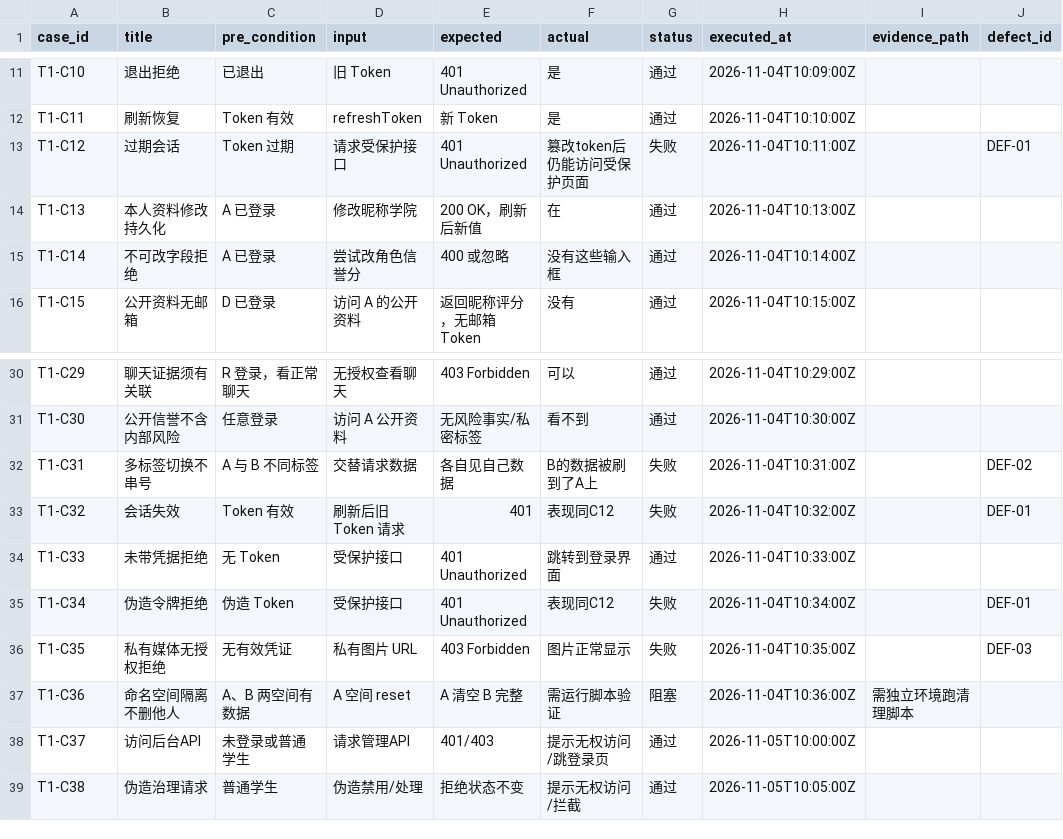
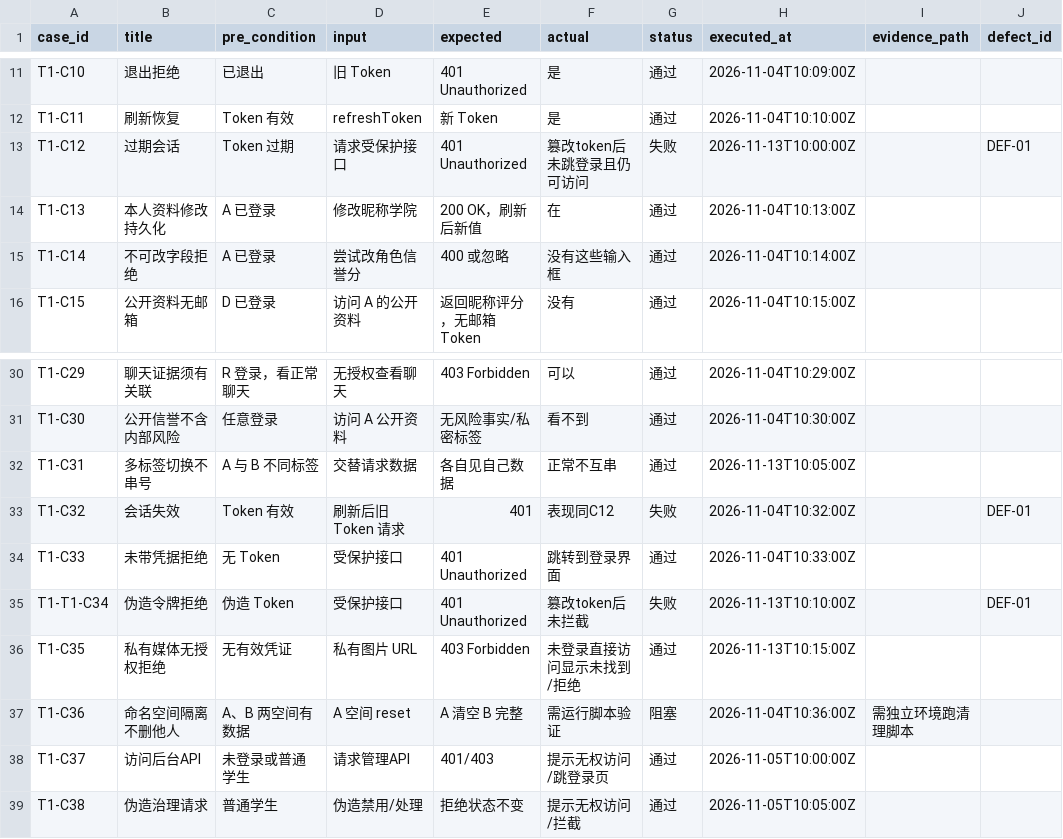
Before and after one commit to Huang0283/CampusLoop, a CSV file: docs/collaboration/phase-5/testing/data-permissions/execution-log.csv, drawn as a sheet; only a part is shown, gaps mark what is left out.

Commit message:
test(t1): final retest results for C12/C31/C34/C35

```diff
--- a/docs/collaboration/phase-5/testing/data-permissions/execution-log.csv
+++ b/docs/collaboration/phase-5/testing/data-permissions/execution-log.csv
@@ -12,3 +12,3 @@ T1-C10,退出拒绝,已退出,旧 Token,401 Unauthorized,是,通过,2026-11-04T1
 T1-C11,刷新恢复,Token 有效,refreshToken,新 Token,是,通过,2026-11-04T10:10:00Z,,
-T1-C12,过期会话,Token 过期,请求受保护接口,401 Unauthorized,篡改token后仍能访问受保护页面,失败,2026-11-04T10:11:00Z,,DEF-01
+T1-C12,过期会话,Token 过期,请求受保护接口,401 Unauthorized,篡改token后未跳登录且仍可访问,失败,2026-11-13T10:00:00Z,,DEF-01
 T1-C13,本人资料修改持久化,A 已登录,修改昵称学院,200 OK，刷新后新值,在,通过,2026-11-04T10:13:00Z,,
@@ -31,7 +31,7 @@ T1-C29,聊天证据须有关联,R 登录，看正常聊天,无授权查看聊天
 T1-C30,公开信誉不含内部风险,任意登录,访问 A 公开资料,无风险事实/私密标签,看不到,通过,2026-11-04T10:30:00Z,,
-T1-C31,多标签切换不串号,A 与 B 不同标签,交替请求数据,各自见自己数据,B的数据被刷到了A上,失败,2026-11-04T10:31:00Z,,DEF-02
+T1-C31,多标签切换不串号,A 与 B 不同标签,交替请求数据,各自见自己数据,正常不互串,通过,2026-11-13T10:05:00Z,,
 T1-C32,会话失效,Token 有效,刷新后旧 Token 请求,401,表现同C12,失败,2026-11-04T10:32:00Z,,DEF-01
 T1-C33,未带凭据拒绝,无 Token,受保护接口,401 Unauthorized,跳转到登录界面,通过,2026-11-04T10:33:00Z,,
-T1-C34,伪造令牌拒绝,伪造 Token,受保护接口,401 Unauthorized,表现同C12,失败,2026-11-04T10:34:00Z,,DEF-01
-T1-C35,私有媒体无授权拒绝,无有效凭证,私有图片 URL,403 Forbidden,图片正常显示,失败,2026-11-04T10:35:00Z,,DEF-03
+T1-T1-C34,伪造令牌拒绝,伪造 Token,受保护接口,401 Unauthorized,篡改token后未拦截,失败,2026-11-13T10:10:00Z,,DEF-01
+T1-C35,私有媒体无授权拒绝,无有效凭证,私有图片 URL,403 Forbidden,未登录直接访问显示未找到/拒绝,通过,2026-11-13T10:15:00Z,,
 T1-C36,命名空间隔离不删他人,A、B 两空间有数据,A 空间 reset,A 清空 B 完整,需运行脚本验证,阻塞,2026-11-04T10:36:00Z,需独立环境跑清理脚本,
```
